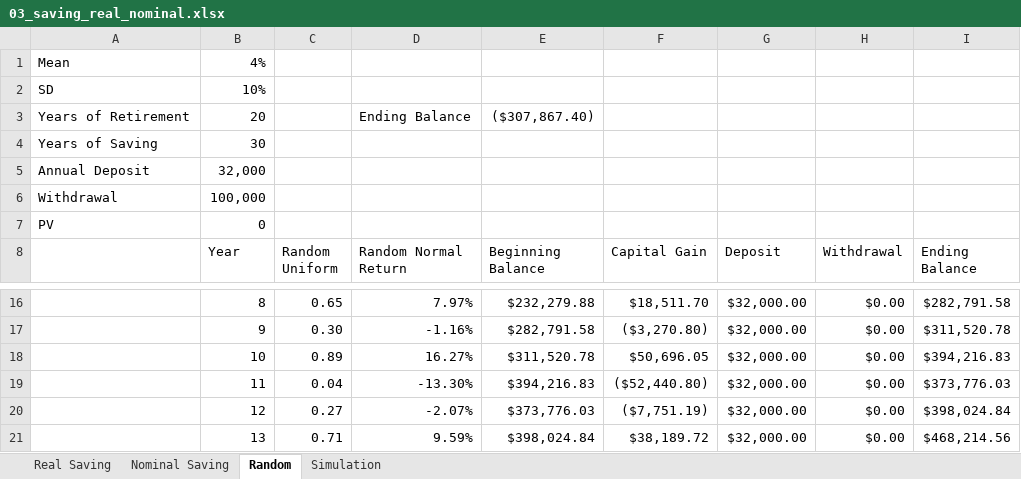
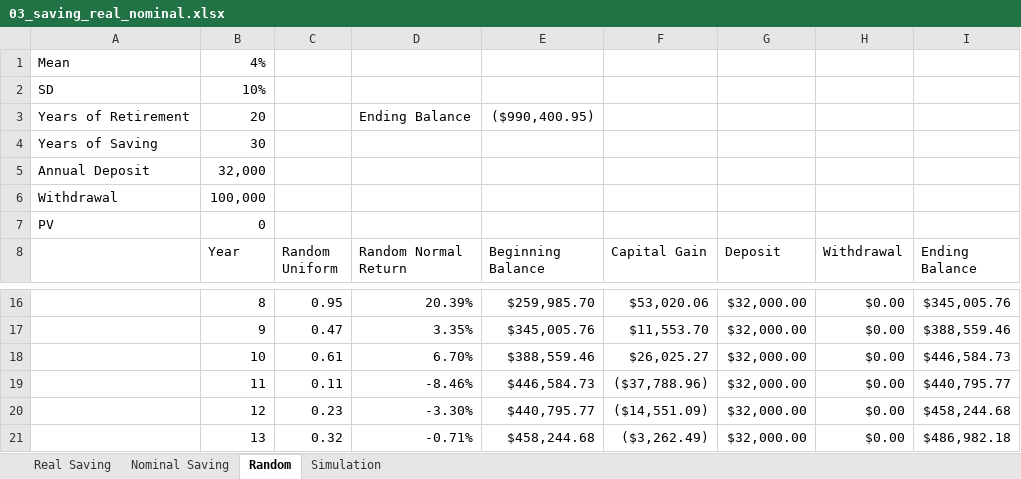
Before and after one commit to kpcrotty/busi448, an Excel workbook: excel/03_saving_real_nominal.xlsx, sheet Random, drawn as a sheet; only a part is shown, gaps mark what is left out; values as stored, in another font and other column widths than the file's, no cell formats; the diff covers the shown part only; the diff names each change by its address in the sheet, - before the commit and + after, or states it on an @@ line.

```diff
--- a/excel/03_saving_real_nominal.xlsx (sheet Random)
+++ b/excel/03_saving_real_nominal.xlsx (sheet Random)
-E3 (Beginning Balance): ($307,867.40)
+E3 (Beginning Balance): ($990,400.95)
-C16 (Random Uniform): 0.65
+C16 (Random Uniform): 0.95
-D16 (Random Normal Return): 7.97%
+D16 (Random Normal Return): 20.39%
-E16 (Beginning Balance): $232,279.88
+E16 (Beginning Balance): $259,985.70
-F16 (Capital Gain): $18,511.70
+F16 (Capital Gain): $53,020.06
-I16 (Ending Balance): $282,791.58
+I16 (Ending Balance): $345,005.76
-C17 (Random Uniform): 0.30
+C17 (Random Uniform): 0.47
-D17 (Random Normal Return): -1.16%
+D17 (Random Normal Return): 3.35%
-E17 (Beginning Balance): $282,791.58
+E17 (Beginning Balance): $345,005.76
-F17 (Capital Gain): ($3,270.80)
+F17 (Capital Gain): $11,553.70
-I17 (Ending Balance): $311,520.78
+I17 (Ending Balance): $388,559.46
-C18 (Random Uniform): 0.89
+C18 (Random Uniform): 0.61
-D18 (Random Normal Return): 16.27%
+D18 (Random Normal Return): 6.70%
-E18 (Beginning Balance): $311,520.78
+E18 (Beginning Balance): $388,559.46
-F18 (Capital Gain): $50,696.05
+F18 (Capital Gain): $26,025.27
-I18 (Ending Balance): $394,216.83
+I18 (Ending Balance): $446,584.73
-C19 (Random Uniform): 0.04
+C19 (Random Uniform): 0.11
-D19 (Random Normal Return): -13.30%
+D19 (Random Normal Return): -8.46%
-E19 (Beginning Balance): $394,216.83
+E19 (Beginning Balance): $446,584.73
-F19 (Capital Gain): ($52,440.80)
+F19 (Capital Gain): ($37,788.96)
-I19 (Ending Balance): $373,776.03
+I19 (Ending Balance): $440,795.77
-C20 (Random Uniform): 0.27
+C20 (Random Uniform): 0.23
-D20 (Random Normal Return): -2.07%
+D20 (Random Normal Return): -3.30%
-E20 (Beginning Balance): $373,776.03
+E20 (Beginning Balance): $440,795.77
-F20 (Capital Gain): ($7,751.19)
+F20 (Capital Gain): ($14,551.09)
-I20 (Ending Balance): $398,024.84
+I20 (Ending Balance): $458,244.68
-C21 (Random Uniform): 0.71
+C21 (Random Uniform): 0.32
-D21 (Random Normal Return): 9.59%
+D21 (Random Normal Return): -0.71%
-E21 (Beginning Balance): $398,024.84
+E21 (Beginning Balance): $458,244.68
-F21 (Capital Gain): $38,189.72
+F21 (Capital Gain): ($3,262.49)
-I21 (Ending Balance): $468,214.56
+I21 (Ending Balance): $486,982.18
```
Also changed, not shown: 216 edited cells elsewhere in this sheet, sheet Simulation, sheet Real Saving, sheet Nominal Saving, cell formats, charts or pictures, 2 other files.
